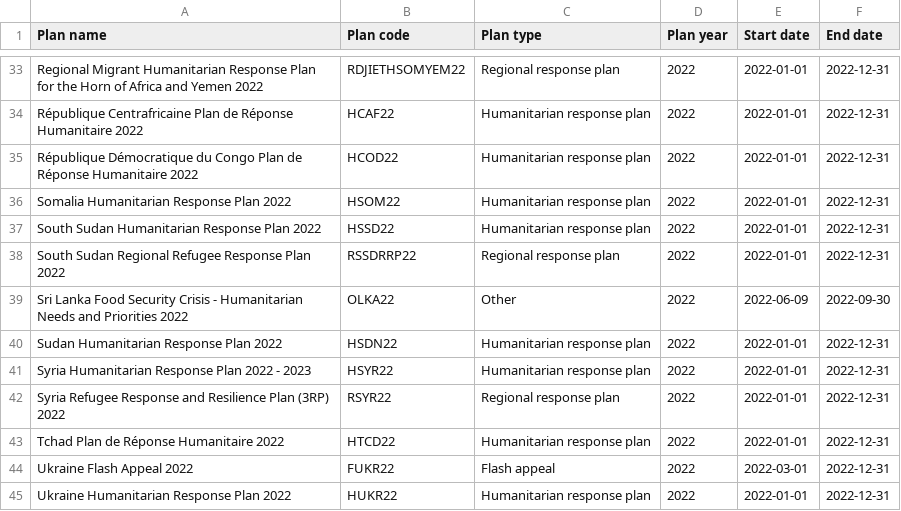
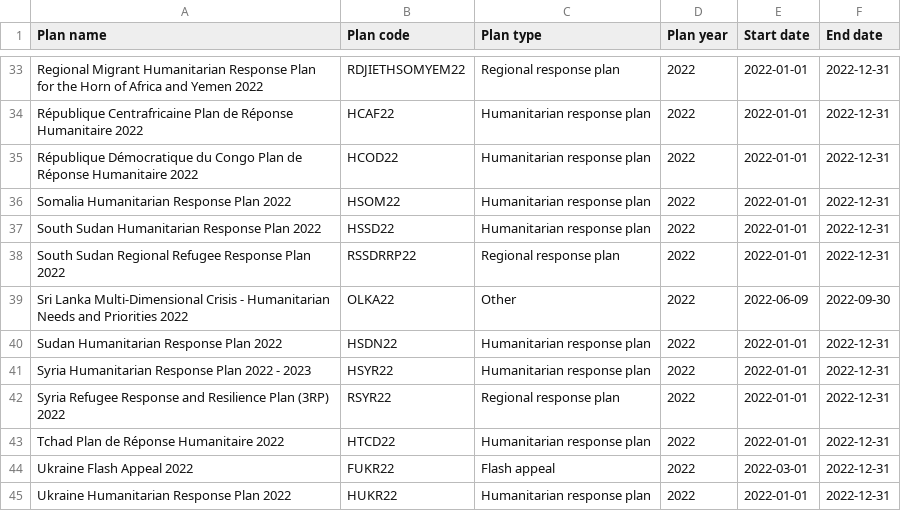
Before and after one commit to codeforIATI/humanitarian-plan-codelist, a CSV file: humanitarian-plan.csv, drawn as a sheet; only a part is shown, gaps mark what is left out.

Commit message:
deploy: c14f231d598fb0c8eb1b3fdf1c615fc210e8edf4

```diff
--- a/humanitarian-plan.csv
+++ b/humanitarian-plan.csv
@@ -38,3 +38,3 @@ South Sudan Humanitarian Response Plan 2022,HSSD22,Humanitarian response plan,20
 South Sudan Regional Refugee Response Plan 2022,RSSDRRP22,Regional response plan,2022,2022-01-01,2022-12-31
-Sri Lanka Food Security Crisis - Humanitarian Needs and Priorities 2022,OLKA22,Other,2022,2022-06-09,2022-09-30
+Sri Lanka Multi-Dimensional Crisis - Humanitarian Needs and Priorities 2022,OLKA22,Other,2022,2022-06-09,2022-09-30
 Sudan Humanitarian Response Plan 2022,HSDN22,Humanitarian response plan,2022,2022-01-01,2022-12-31
```
